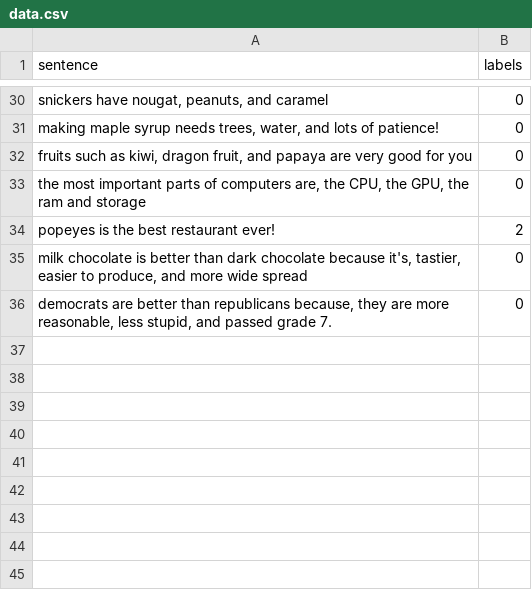
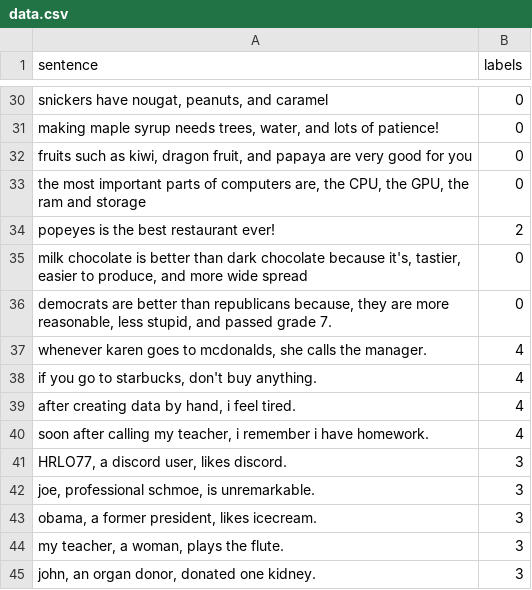
Before and after one commit to HRLO77/sentence-predictor, a CSV file: data.csv, drawn as a sheet; only a part is shown, gaps mark what is left out.

Commit message:
re-trained model with more data

```diff
--- a/data.csv
+++ b/data.csv
@@ -36 +36,10 @@ milk chocolate is better than dark chocolate because it's, tastier, easier to pr
 democrats are better than republicans because, they are more reasonable, less stupid, and passed grade 7.;0
+whenever karen goes to mcdonalds, she calls the manager.;4
+if you go to starbucks, don't buy anything.;4
+after creating data by hand, i feel tired.;4
+soon after calling my teacher, i remember i have homework.;4
+HRLO77, a discord user, likes discord.;3
+joe, professional schmoe, is unremarkable.;3
+obama, a former president, likes icecream.;3
+my teacher, a woman, plays the flute.;3
+john, an organ donor, donated one kidney.;3
```
Also changed, not shown: 2 other files.
